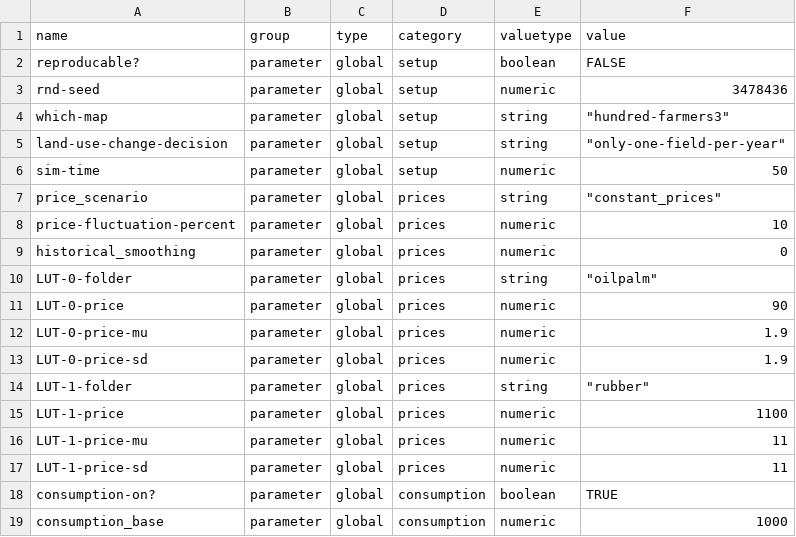
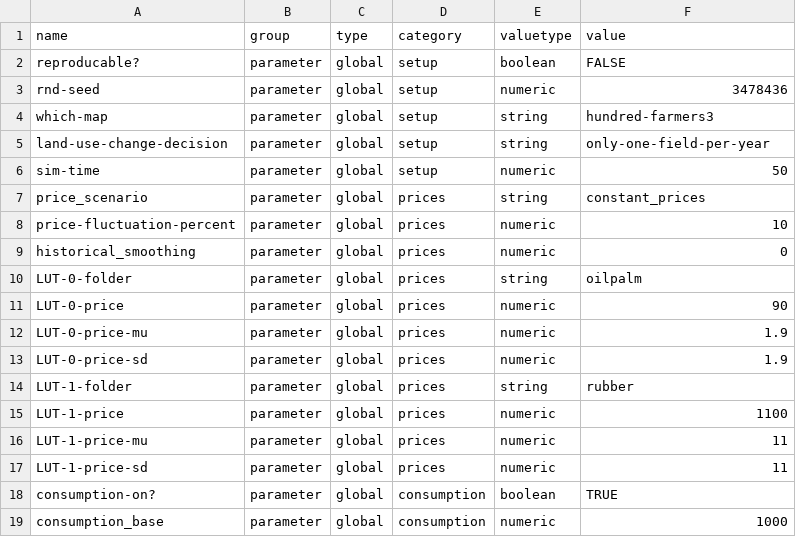
Before and after one commit to EFForTS-B10/Refforts, a CSV file: data_raw/EFForTS-ABM_parameters_and_output.csv, drawn as a sheet; only a part is shown; the diff covers the shown part only.

```diff
--- a/data_raw/EFForTS-ABM_parameters_and_output.csv
+++ b/data_raw/EFForTS-ABM_parameters_and_output.csv
@@ -3,9 +3,9 @@ reproducable?,parameter,global,setup,boolean,FALSE
 rnd-seed,parameter,global,setup,numeric,3478436
-which-map,parameter,global,setup,string,"""hundred-farmers3"""
-land-use-change-decision,parameter,global,setup,string,"""only-one-field-per-year"""
+which-map,parameter,global,setup,string,"hundred-farmers3"
+land-use-change-decision,parameter,global,setup,string,"only-one-field-per-year"
 sim-time,parameter,global,setup,numeric,50
-price_scenario,parameter,global,prices,string,"""constant_prices"""
+price_scenario,parameter,global,prices,string,"constant_prices"
 price-fluctuation-percent,parameter,global,prices,numeric,10
 historical_smoothing,parameter,global,prices,numeric,0
-LUT-0-folder,parameter,global,prices,string,"""oilpalm"""
+LUT-0-folder,parameter,global,prices,string,"oilpalm"
 LUT-0-price,parameter,global,prices,numeric,90
@@ -13,3 +13,3 @@ LUT-0-price-mu,parameter,global,prices,numeric,1.9
 LUT-0-price-sd,parameter,global,prices,numeric,1.9
-LUT-1-folder,parameter,global,prices,string,"""rubber"""
+LUT-1-folder,parameter,global,prices,string,"rubber"
 LUT-1-price,parameter,global,prices,numeric,1100
```
Also changed, not shown: 13 removed rows and 6 edited cells elsewhere in this file, 1 other file.
